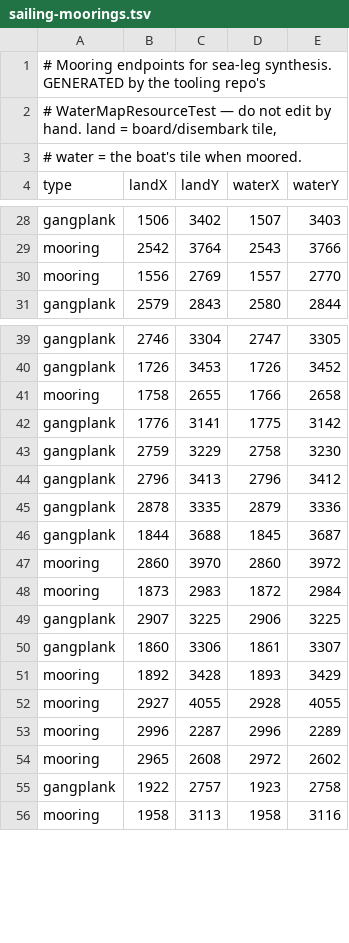
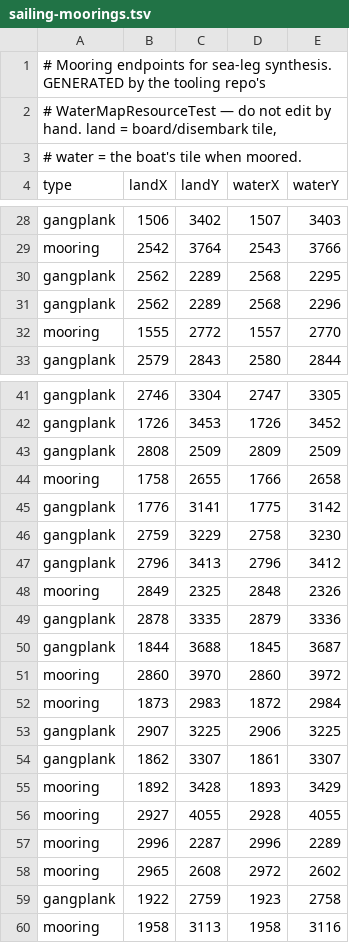
Before and after one commit to PauloAguiar/runelite-gps-plugin, a TSV file: src/main/resources/sailing-moorings.tsv, drawn as a sheet; only a part is shown, gaps mark what is left out.

Commit message:
Sailing data for the Wyrmcraig-era world: 61 moorings, 3,591 legs
Four new moorings from the new islands (Wyrmcraig included), 25
new-land unlocks, every port pair connected (worst leg 2,665 tiles).
Rows deduped where distinct moorings share a boarding tile.

```diff
--- a/src/main/resources/sailing-moorings.tsv
+++ b/src/main/resources/sailing-moorings.tsv
@@ -29,3 +29,5 @@ gangplank	1506	3402	1507	3403
 mooring	2542	3764	2543	3766
-mooring	1556	2769	1557	2770
+gangplank	2562	2289	2568	2295
+gangplank	2562	2289	2568	2296
+mooring	1555	2772	1557	2770
 gangplank	2579	2843	2580	2844
@@ -40,2 +42,3 @@ gangplank	2746	3304	2747	3305
 gangplank	1726	3453	1726	3452
+gangplank	2808	2509	2809	2509
 mooring	1758	2655	1766	2658
@@ -44,2 +47,3 @@ gangplank	2759	3229	2758	3230
 gangplank	2796	3413	2796	3412
+mooring	2849	2325	2848	2326
 gangplank	2878	3335	2879	3336
@@ -49,3 +53,3 @@ mooring	1873	2983	1872	2984
 gangplank	2907	3225	2906	3225
-gangplank	1860	3306	1861	3307
+gangplank	1862	3307	1861	3307
 mooring	1892	3428	1893	3429
@@ -54,3 +58,3 @@ mooring	2996	2287	2996	2289
 mooring	2965	2608	2972	2602
-gangplank	1922	2757	1923	2758
+gangplank	1922	2759	1923	2758
 mooring	1958	3113	1958	3116
```
Also changed, not shown: 1 other file.
